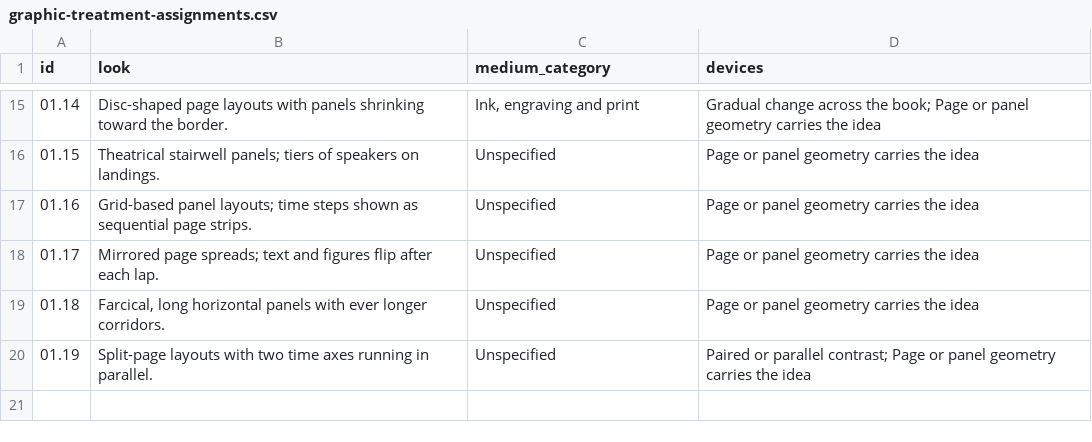
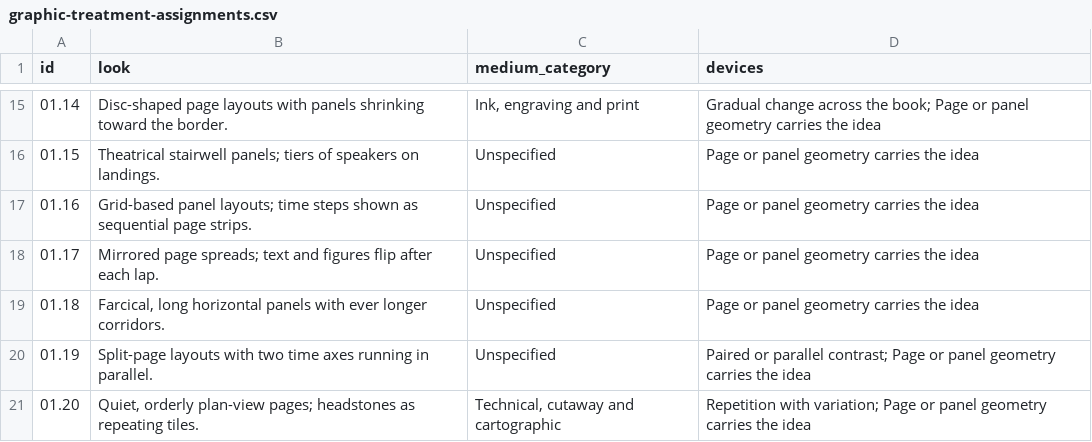
Before and after one commit to standardgalactic/steel-sky, a CSV file: catalogue/graphic-treatment-assignments.csv, drawn as a sheet; only a part is shown, gaps mark what is left out.

Commit message:
catalogue: Add data entry 21 (graphic-treatment-assignments.csv)
Provenance: steel-sky

```diff
--- a/catalogue/graphic-treatment-assignments.csv
+++ b/catalogue/graphic-treatment-assignments.csv
@@ -20 +20,2 @@ id,look,medium_category,devices
 01.19,Split-page layouts with two time axes running in parallel.,Unspecified,Paired or parallel contrast; Page or panel geometry carries the idea
+01.20,"Quiet, orderly plan-view pages; headstones as repeating tiles.","Technical, cutaway and cartographic",Repetition with variation; Page or panel geometry carries the idea
```
